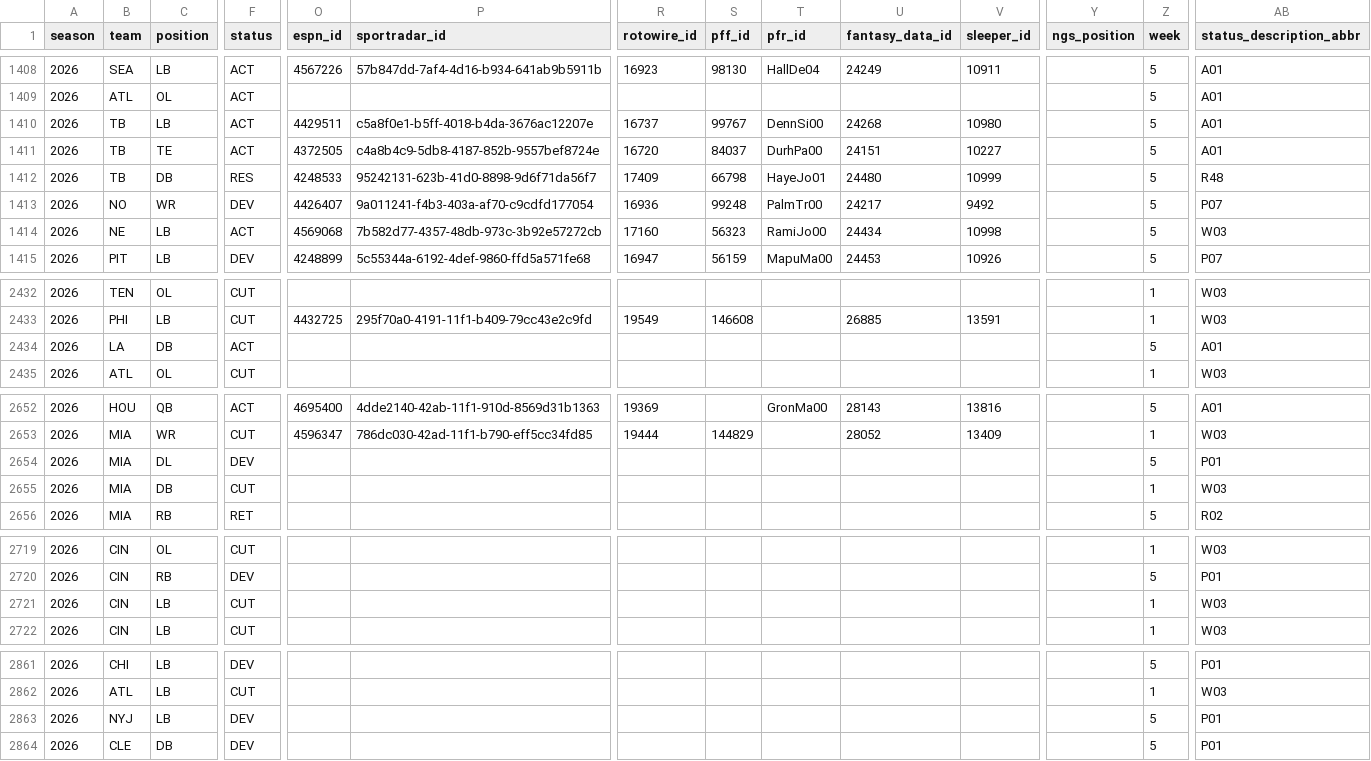
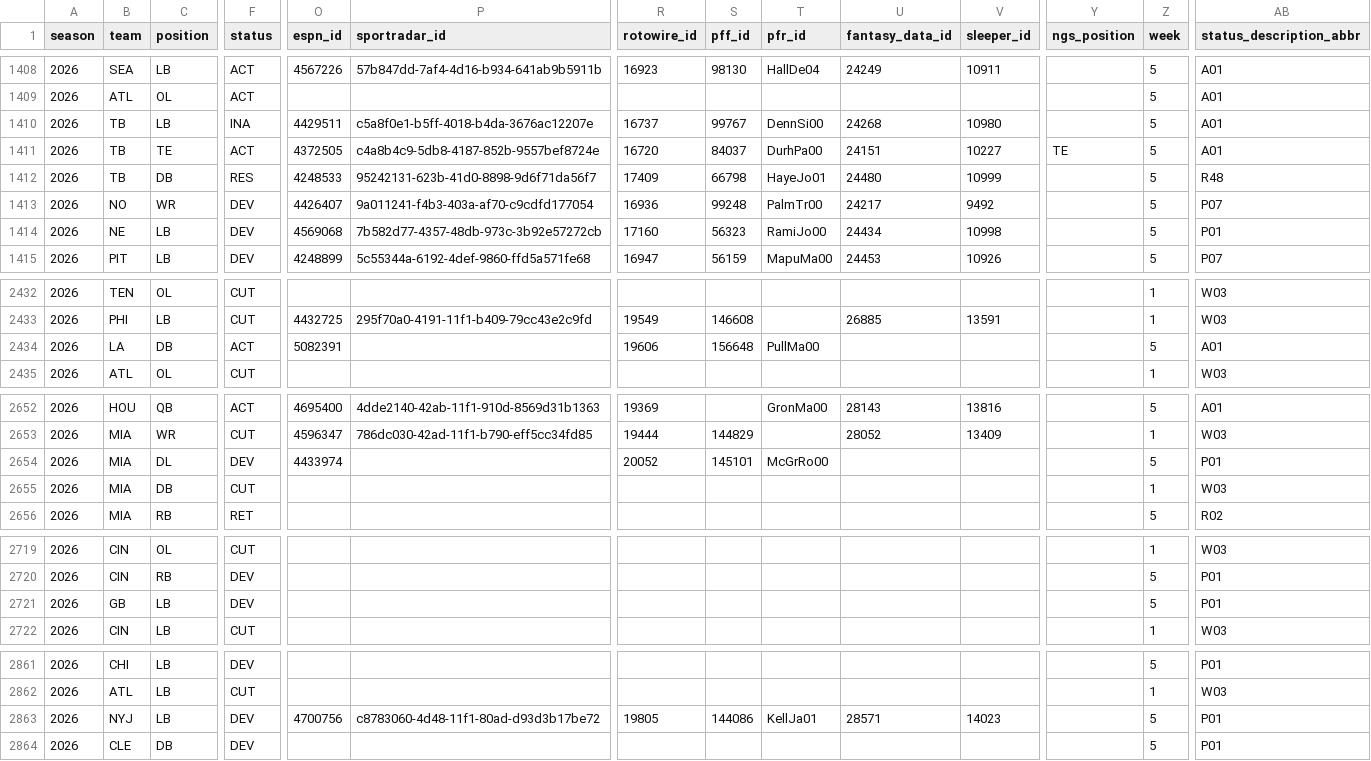
Before and after one commit to 925Sports/NFL-Player-Log, a CSV file: data/nflverse_roster.csv, drawn as a sheet; only a part is shown, gaps mark what is left out; the diff covers the shown part only; the diff names each change by its address in the sheet, - before the commit and + after, or states it on an @@ line.

```diff
--- a/data/nflverse_roster.csv
+++ b/data/nflverse_roster.csv
-F1410 (status): ACT
+F1410 (status): INA
-Y1411 (ngs_position): (empty)
+Y1411 (ngs_position): TE
-F1414 (status): ACT
+F1414 (status): DEV
-AB1414 (status_description_abbr): W03
+AB1414 (status_description_abbr): P01
-O2434 (espn_id): (empty)
+O2434 (espn_id): 5082391
-R2434 (rotowire_id): (empty)
+R2434 (rotowire_id): 19606
-S2434 (pff_id): (empty)
+S2434 (pff_id): 156648
-T2434 (pfr_id): (empty)
+T2434 (pfr_id): PullMa00
-O2654 (espn_id): (empty)
+O2654 (espn_id): 4433974
-R2654 (rotowire_id): (empty)
+R2654 (rotowire_id): 20052
-S2654 (pff_id): (empty)
+S2654 (pff_id): 145101
-T2654 (pfr_id): (empty)
+T2654 (pfr_id): McGrRo00
-B2721 (team): CIN
+B2721 (team): GB
-F2721 (status): CUT
+F2721 (status): DEV
-Z2721 (week): 1
+Z2721 (week): 5
-AB2721 (status_description_abbr): W03
+AB2721 (status_description_abbr): P01
-O2863 (espn_id): (empty)
+O2863 (espn_id): 4700756
-P2863 (sportradar_id): (empty)
+P2863 (sportradar_id): c8783060-4d48-11f1-80ad-d93d3b17be72
-R2863 (rotowire_id): (empty)
+R2863 (rotowire_id): 19805
-S2863 (pff_id): (empty)
+S2863 (pff_id): 144086
-T2863 (pfr_id): (empty)
+T2863 (pfr_id): KellJa01
-U2863 (fantasy_data_id): (empty)
+U2863 (fantasy_data_id): 28571
-V2863 (sleeper_id): (empty)
+V2863 (sleeper_id): 14023
```
Also changed, not shown: 159 edited cells elsewhere in this file, data/players.csv, data/rss_news.csv.
